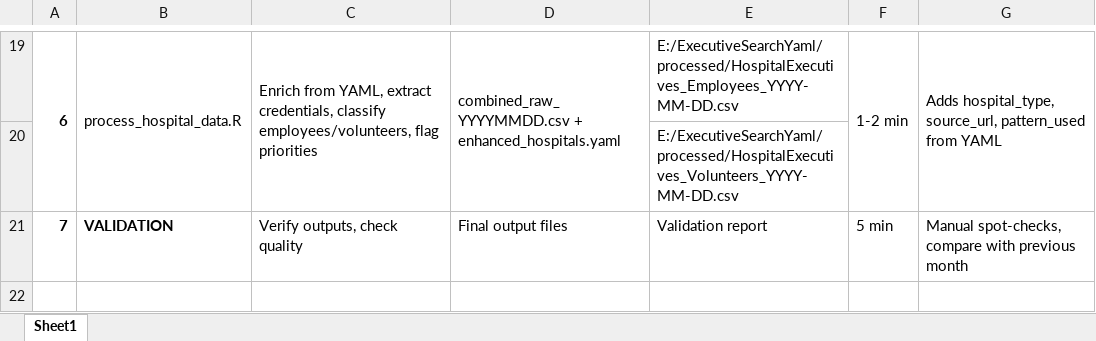
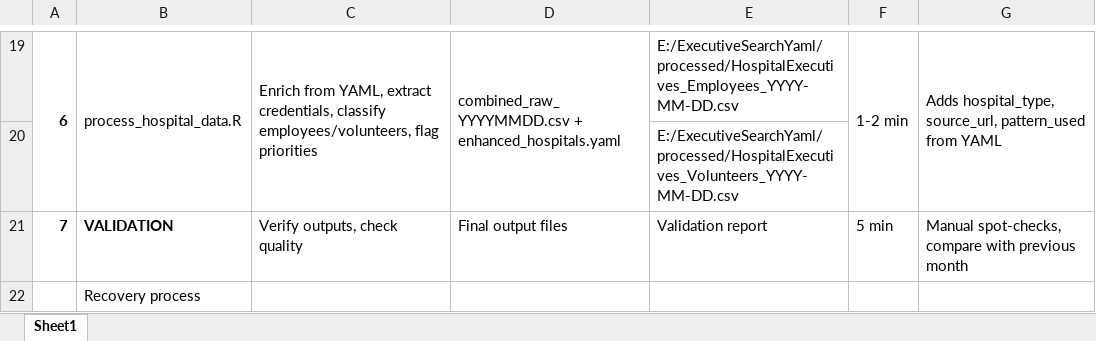
Before and after one commit to lewishooper/ExecutiveSearchYaml, an Excel workbook: code/Monthly processing worksheet.xlsx, sheet Sheet1, drawn as a sheet; only a part is shown, gaps mark what is left out; values as stored, in another font and other column widths than the file's, no borders; the diff names each change by its address in the sheet, - before the commit and + after, or states it on an @@ line.

```diff
--- a/code/Monthly processing worksheet.xlsx (sheet Sheet1)
+++ b/code/Monthly processing worksheet.xlsx (sheet Sheet1)
+row 22:  | Recovery process
```
Also changed, not shown: 13 other files.
